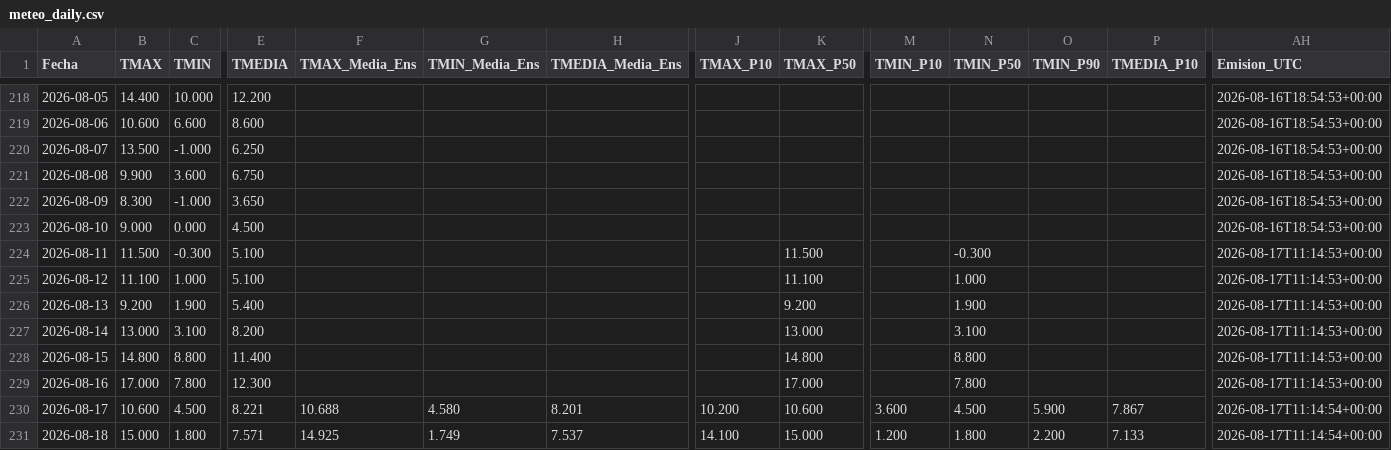
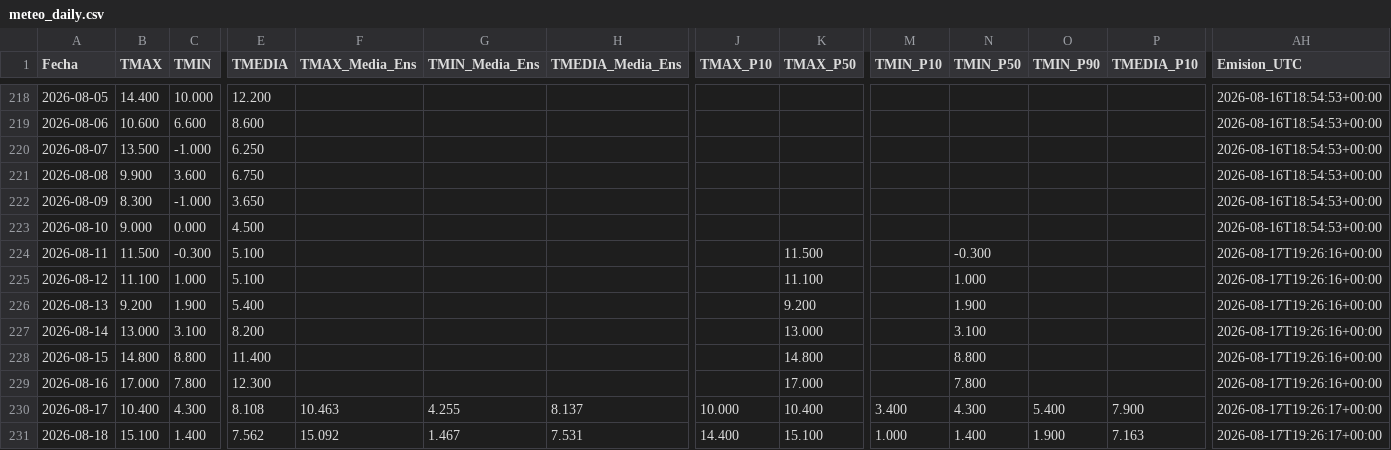
Before and after one commit to PREDWEEM/loliumTA_2026, a CSV file: meteo_daily.csv, drawn as a sheet; only a part is shown, gaps mark what is left out; the diff covers the shown part only; the diff names each change by its address in the sheet, - before the commit and + after, or states it on an @@ line.

```diff
--- a/meteo_daily.csv
+++ b/meteo_daily.csv
-AH224:AH229 (Emision_UTC): 2026-08-17T11:14:53+00:00
+AH224:AH229 (Emision_UTC): 2026-08-17T19:26:16+00:00
-B230 (TMAX): 10.600
+B230 (TMAX): 10.400
-C230 (TMIN): 4.500
+C230 (TMIN): 4.300
-E230 (TMEDIA): 8.221
+E230 (TMEDIA): 8.108
-F230 (TMAX_Media_Ens): 10.688
+F230 (TMAX_Media_Ens): 10.463
-G230 (TMIN_Media_Ens): 4.580
+G230 (TMIN_Media_Ens): 4.255
-H230 (TMEDIA_Media_Ens): 8.201
+H230 (TMEDIA_Media_Ens): 8.137
-J230 (TMAX_P10): 10.200
+J230 (TMAX_P10): 10.000
-K230 (TMAX_P50): 10.600
+K230 (TMAX_P50): 10.400
-M230 (TMIN_P10): 3.600
+M230 (TMIN_P10): 3.400
-N230 (TMIN_P50): 4.500
+N230 (TMIN_P50): 4.300
-O230 (TMIN_P90): 5.900
+O230 (TMIN_P90): 5.400
-P230 (TMEDIA_P10): 7.867
+P230 (TMEDIA_P10): 7.900
-AH230:AH231 (Emision_UTC): 2026-08-17T11:14:54+00:00
+AH230:AH231 (Emision_UTC): 2026-08-17T19:26:17+00:00
-B231 (TMAX): 15.000
+B231 (TMAX): 15.100
-C231 (TMIN): 1.800
+C231 (TMIN): 1.400
-E231 (TMEDIA): 7.571
+E231 (TMEDIA): 7.562
-F231 (TMAX_Media_Ens): 14.925
+F231 (TMAX_Media_Ens): 15.092
-G231 (TMIN_Media_Ens): 1.749
+G231 (TMIN_Media_Ens): 1.467
-H231 (TMEDIA_Media_Ens): 7.537
+H231 (TMEDIA_Media_Ens): 7.531
-J231 (TMAX_P10): 14.100
+J231 (TMAX_P10): 14.400
-K231 (TMAX_P50): 15.000
+K231 (TMAX_P50): 15.100
-M231 (TMIN_P10): 1.200
+M231 (TMIN_P10): 1.000
-N231 (TMIN_P50): 1.800
+N231 (TMIN_P50): 1.400
-O231 (TMIN_P90): 2.200
+O231 (TMIN_P90): 1.900
-P231 (TMEDIA_P10): 7.133
+P231 (TMEDIA_P10): 7.163
```
Also changed, not shown: 104 edited cells elsewhere in this file, 2 other files.
